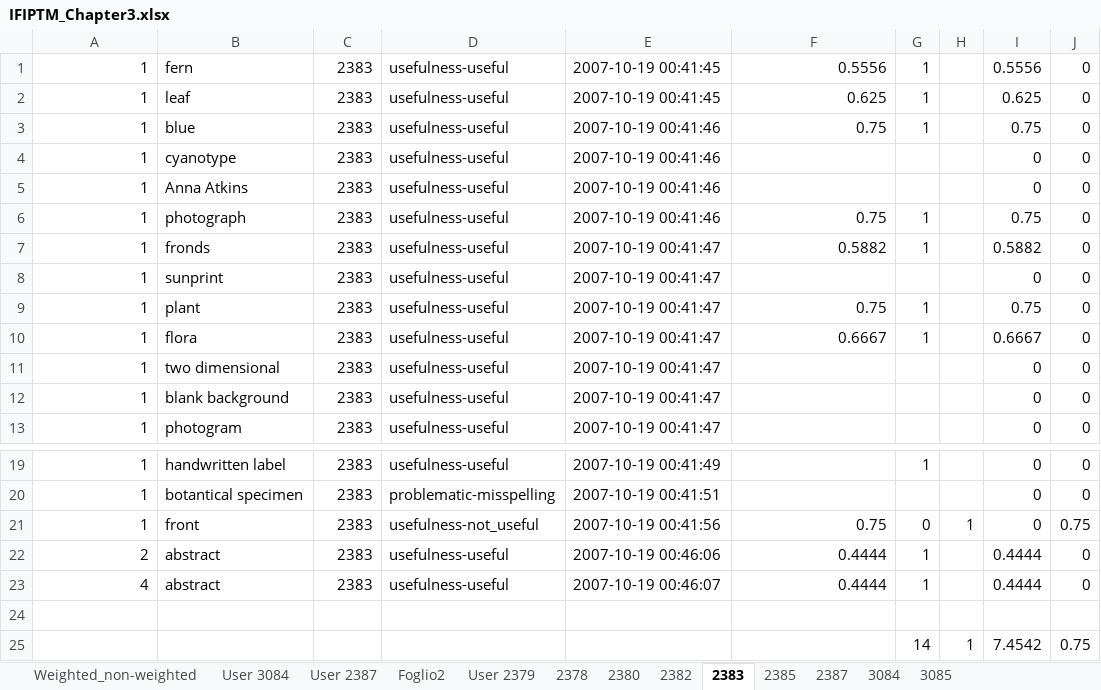
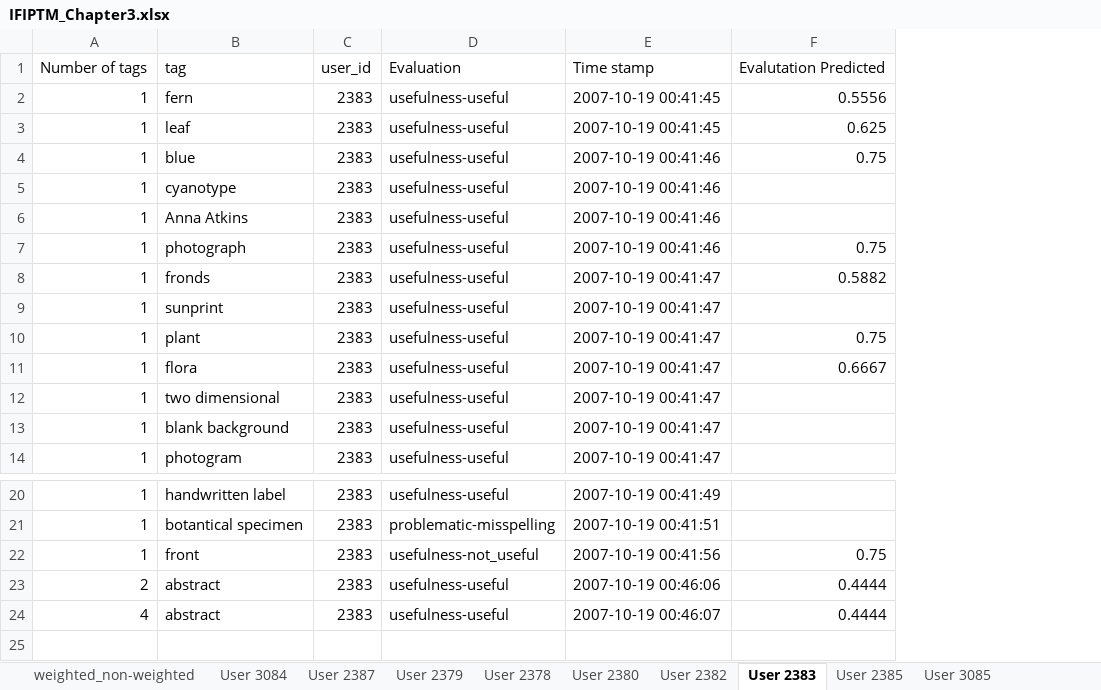
Before and after one commit to anottamkandath/Datasets, an Excel workbook: Chapter3/IFIPTM_Chapter3.xlsx, sheet User 2383, drawn as a sheet; only a part is shown, gaps mark what is left out; values as stored, in another font and other column widths than the file's, no borders; removed rows and columns are numbered as before the commit, all else as after; the diff names each change by its address in the sheet, - before the commit and + after, or states it on an @@ line.

```diff
--- a/Chapter3/IFIPTM_Chapter3.xlsx (sheet User 2383)
+++ b/Chapter3/IFIPTM_Chapter3.xlsx (sheet User 2383)
-sheet tab: Foglio2
+sheet tab: weighted_non-weighted
-sheet tab: 2378
+sheet tab: User 2378
-sheet tab: 2380
+sheet tab: User 2380
-sheet tab: 2382
+sheet tab: User 2382
-sheet tab: 2383
+sheet tab: User 2383
-sheet tab: 2385
+sheet tab: User 2385
-sheet tab: 3085
+sheet tab: User 3085
-sheet tab: Weighted_non-weighted
-sheet tab: 2387
-sheet tab: 3084
@@ sheet tab order changed: weighted_non-weighted | User 3084 | User 2387 | User 2379 | User 2378 | User 2380 | User 2382 | User 2383 | User 2385 | User 3085 @@
-column G, rows 1-10: 1 | 1 | 1 |  |  | 1 | 1 |  | 1 | 1; rows 19-23: 1 |  | 0 | 1 | 1
-column H, row 21: 1
-column I, rows 1-13: 0.5556 | 0.625 | 0.75 | 0 | 0 | 0.75 | 0.5882 | 0 | 0.75 | 0.6667 | 0 | 0 | 0; rows 19-23: 0 | 0 | 0 | 0.4444 | 0.4444
-column J, rows 1-13: all 0; rows 19-23: 0 | 0 | 0.75 | 0 | 0
+row 1: Number of tags | tag | user_id | Evaluation | Time stamp | Evalutation Predicted
-row 24: (empty)
-row 25:  |  |  |  |  |  | 14 | 1 | 7.4542 | 0.75
```
Also changed, not shown: sheet weighted_non-weighted, sheet User 2378, sheet User 2382, sheet User 2385, sheet User 3085, sheet User 2380, 3 more sheets, 12 other files.
